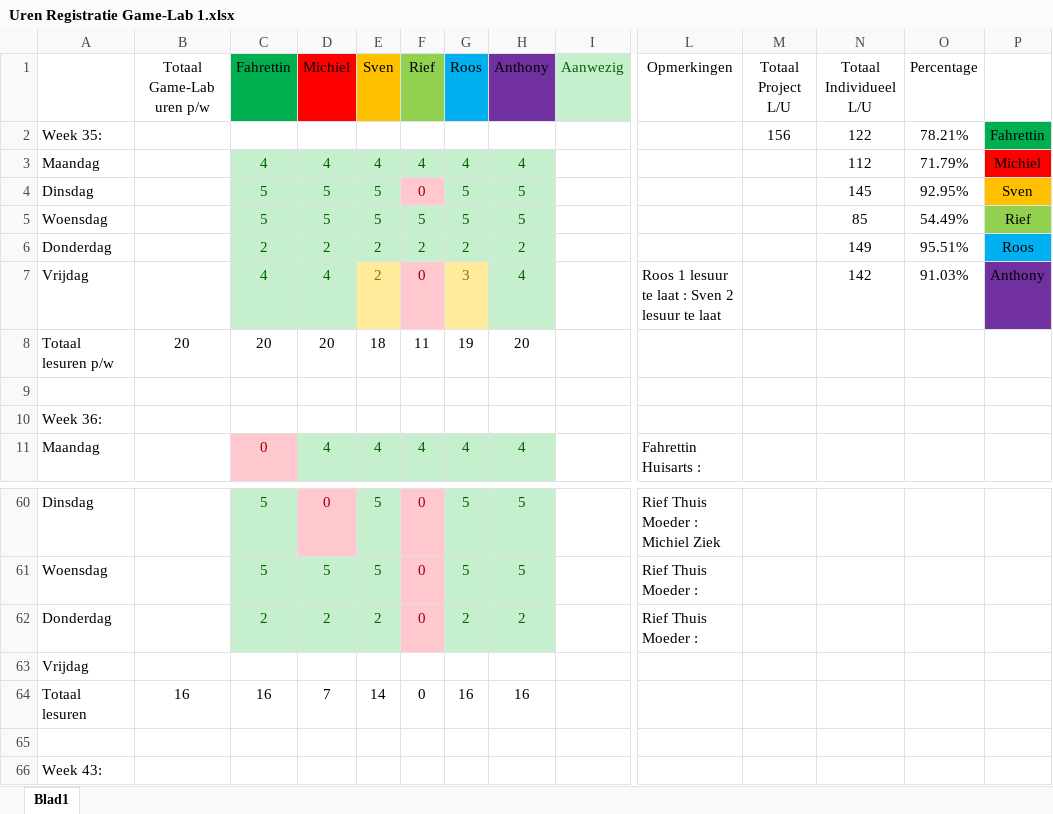
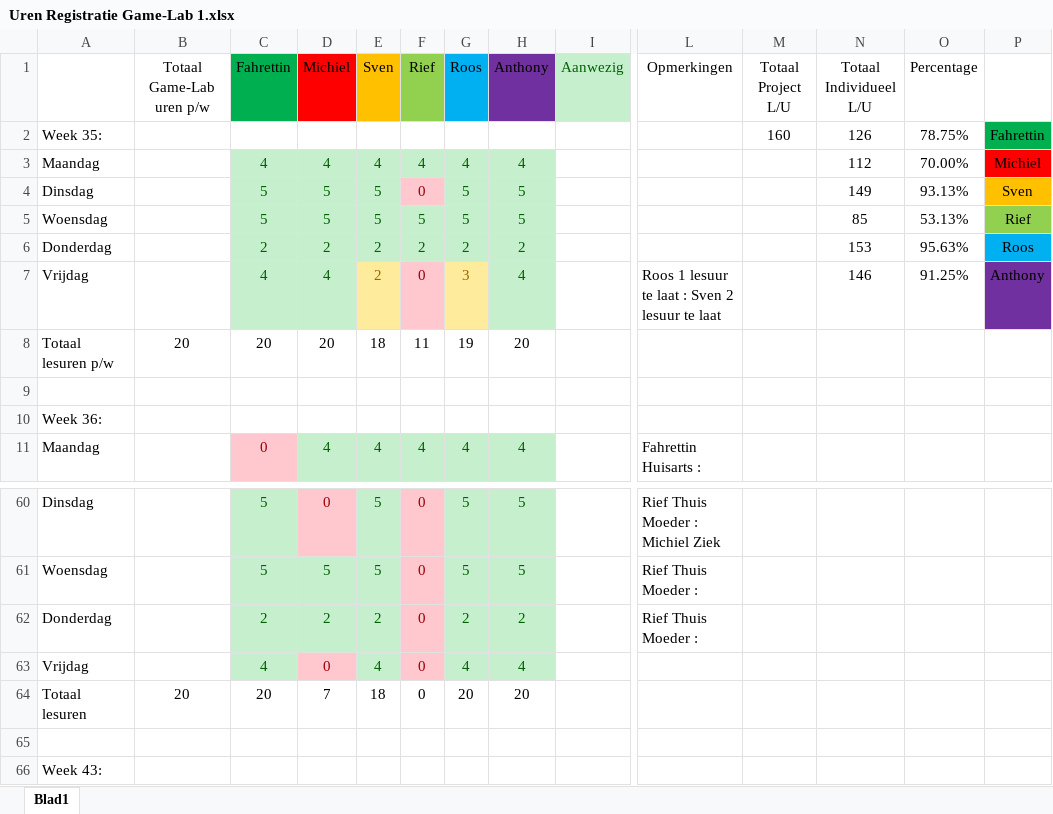
Before and after one commit to Fahrettin52/Game-Lab-1.1, an Excel workbook: Algemeen/Uren Registratie Game-Lab 1.xlsx, sheet Blad1, drawn as a sheet; only a part is shown, gaps mark what is left out; values as stored, in another font and other column widths than the file's, no borders; removed rows and columns are numbered as before the commit, all else as after; rows hold the shown columns only; the diff names each change by its address in the sheet, - before the commit and + after, or states it on an @@ line.

Commit message:
16-10-2015 Uren Registratie

```diff
--- a/Algemeen/Uren Registratie Game-Lab 1.xlsx (sheet Blad1)
+++ b/Algemeen/Uren Registratie Game-Lab 1.xlsx (sheet Blad1)
-M2 (Totaal Project L/U): 156
+M2 (Totaal Project L/U): 160
-N2 (Totaal Individueel L/U): 122
+N2 (Totaal Individueel L/U): 126
-O2 (Percentage): 78.21%
+O2 (Percentage): 78.75%
-O3 (Percentage): 71.79%
+O3 (Percentage): 70.00%
-N4 (Totaal Individueel L/U): 145
+N4 (Totaal Individueel L/U): 149
-O4 (Percentage): 92.95%
+O4 (Percentage): 93.13%
-O5 (Percentage): 54.49%
+O5 (Percentage): 53.13%
-N6 (Totaal Individueel L/U): 149
+N6 (Totaal Individueel L/U): 153
-O6 (Percentage): 95.51%
+O6 (Percentage): 95.63%
-N7 (Totaal Individueel L/U): 142
+N7 (Totaal Individueel L/U): 146
-O7 (Percentage): 91.03%
+O7 (Percentage): 91.25%
-row 63: Vrijdag
+row 63: Vrijdag |  | 4 | 0 | 4 | 0 | 4 | 4
-B64 (Totaal Game-Lab uren p/w): 16
+B64 (Totaal Game-Lab uren p/w): 20
-C64 (Fahrettin): 16
+C64 (Fahrettin): 20
-E64 (Sven): 14
+E64 (Sven): 18
-G64 (Roos): 16
+G64 (Roos): 20
-H64 (Anthony): 16
+H64 (Anthony): 20
```
